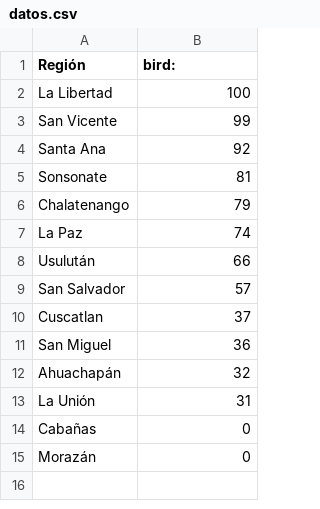
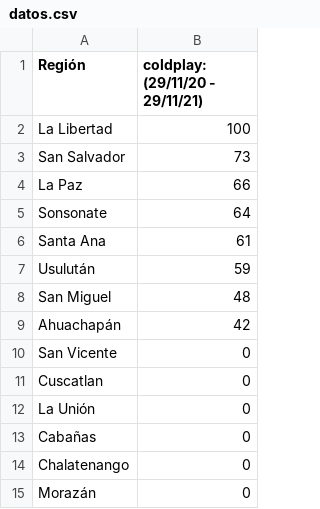
Before and after one commit to alkeys/proyecto_progra_3, a CSV file: datos.csv, drawn as a sheet.

```diff
--- a/datos.csv
+++ b/datos.csv
@@ -1,15 +1,15 @@
-Región,bird:
+Región,coldplay: (29/11/20 - 29/11/21)
 La Libertad,100
-San Vicente,99
-Santa Ana,92
-Sonsonate,81
-Chalatenango,79
-La Paz,74
-Usulután,66
-San Salvador,57
-Cuscatlan,37
-San Miguel,36
-Ahuachapán,32
-La Unión,31
+San Salvador,73
+La Paz,66
+Sonsonate,64
+Santa Ana,61
+Usulután,59
+San Miguel,48
+Ahuachapán,42
+San Vicente,0
+Cuscatlan,0
+La Unión,0
 Cabañas,0
+Chalatenango,0
 Morazán,0
```
Also changed, not shown: 2 other files.
